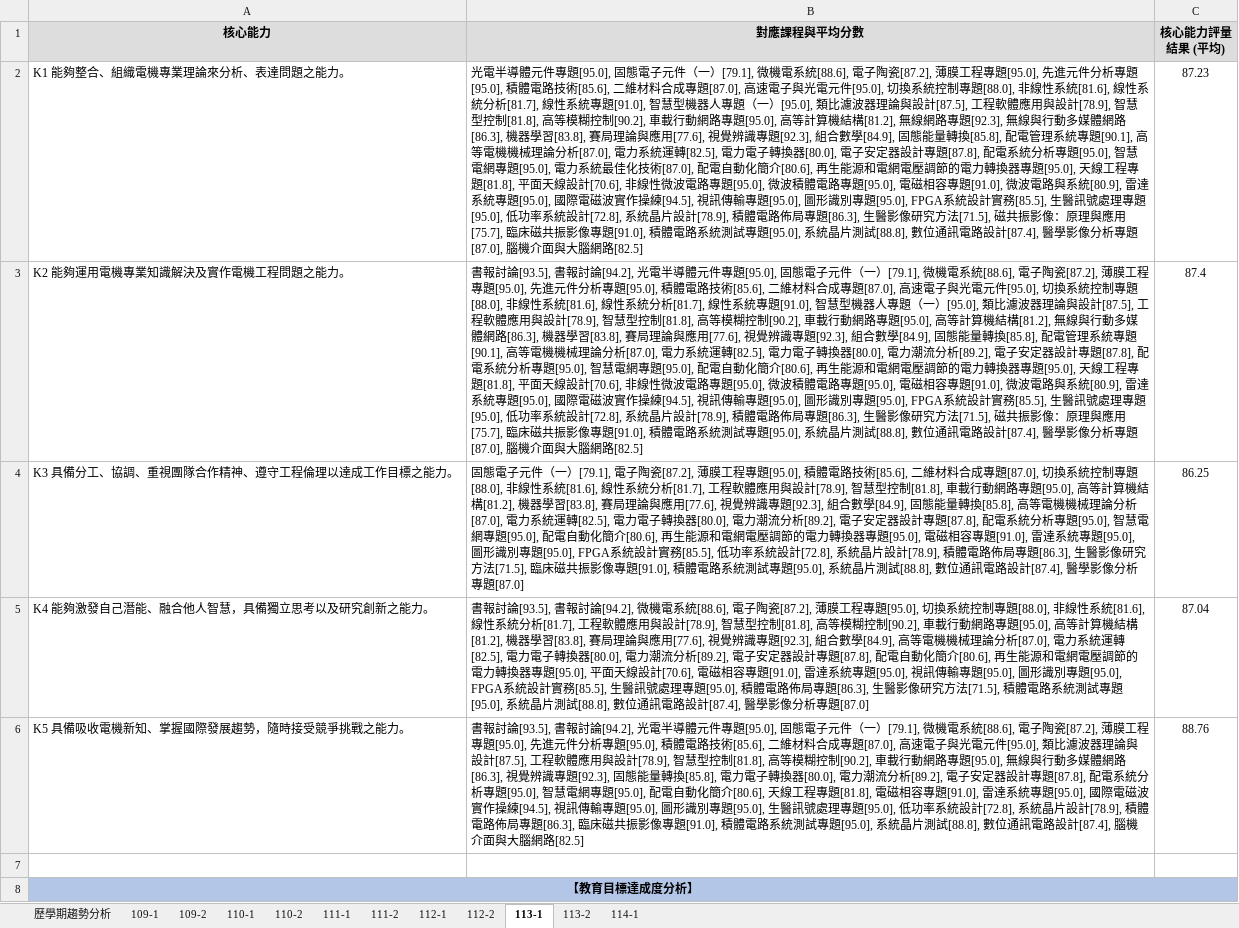
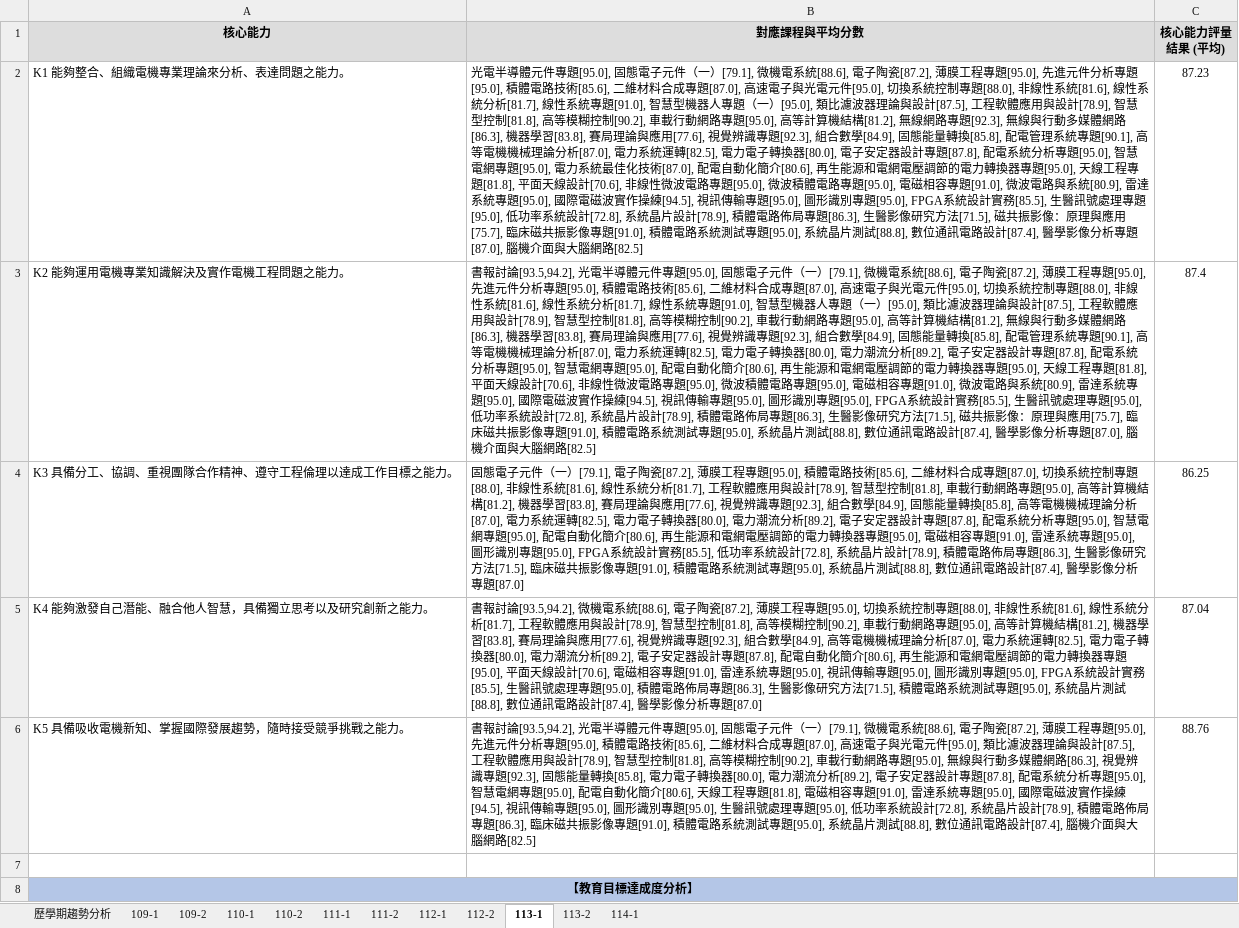
Before and after one commit to Iquenshu/IEET_dataAnalyze, an Excel workbook: output_files/核心能力與教育目標分析/碩士班_核心能力與教育目標達成度分析_20260423.xlsx, sheet 113-1, drawn as a sheet; only a part is shown; values as stored, in another font and other column widths than the file's, no borders; the diff names each change by its address in the sheet, - before the commit and + after, or states it on an @@ line.

```diff
--- a/output_files/核心能力與教育目標分析/碩士班_核心能力與教育目標達成度分析_20260423.xlsx (sheet 113-1)
+++ b/output_files/核心能力與教育目標分析/碩士班_核心能力與教育目標達成度分析_20260423.xlsx (sheet 113-1)
-B3 (對應課程與平均分數): 書報討論[93.5], 書報討論[94.2], 光電半導…
+B3 (對應課程與平均分數): 書報討論[93.5,94.2], 光電半導…
-B5 (對應課程與平均分數): 書報討論[93.5], 書報討論[94.2], 微機電系…
+B5 (對應課程與平均分數): 書報討論[93.5,94.2], 微機電系…
-B6 (對應課程與平均分數): 書報討論[93.5], 書報討論[94.2], 光電半導…
+B6 (對應課程與平均分數): 書報討論[93.5,94.2], 光電半導…
```
Also changed, not shown: sheet 111-1, sheet 113-2, sheet 114-1, sheet 112-1, sheet 111-2, sheet 112-2, 2 more sheets, output_files/核心能力與教育目標分析/大學部_核心能力與教育目標達成度分析_20260423.xlsx, 1 other file.
